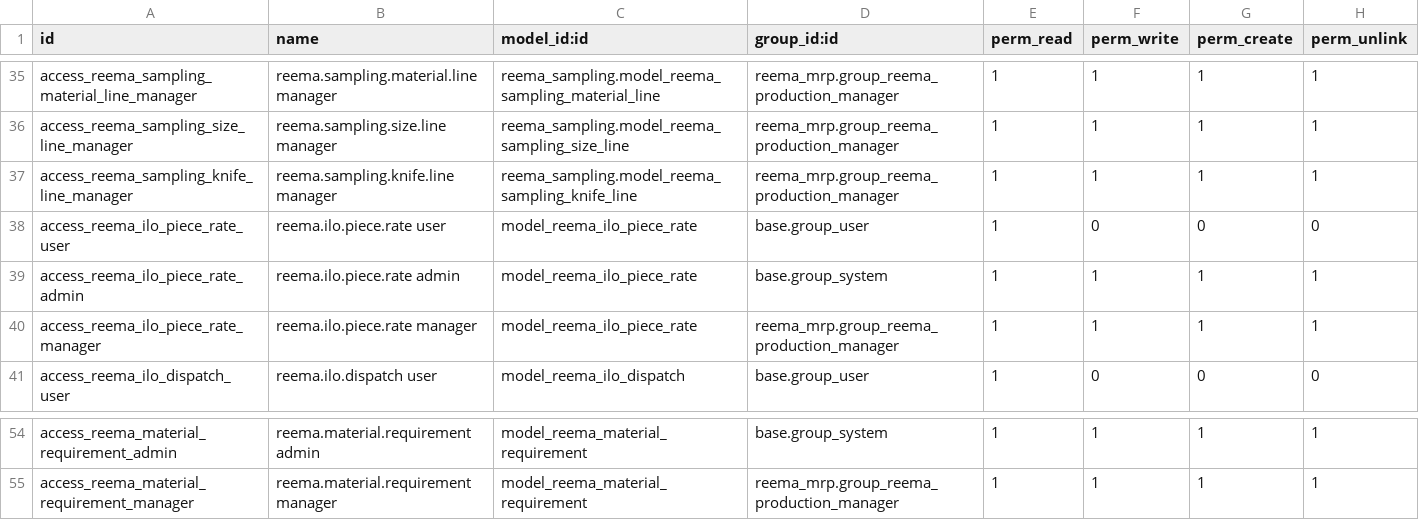
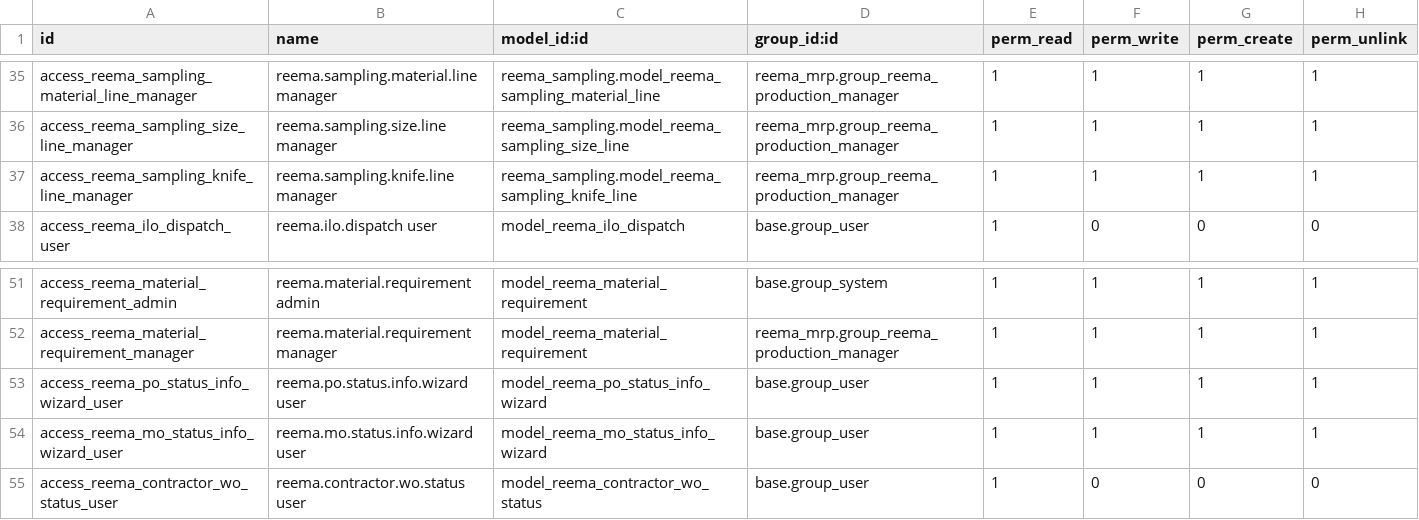
Before and after one commit to reematec/erpProject, a CSV file: custom_addons/reema_mrp/security/ir.model.access.csv, drawn as a sheet; only a part is shown, gaps mark what is left out; removed rows and columns are numbered as before the commit, all else as after; the diff names each change by its address in the sheet, - before the commit and + after, or states it on an @@ line.

```diff
--- a/custom_addons/reema_mrp/security/ir.model.access.csv
+++ b/custom_addons/reema_mrp/security/ir.model.access.csv
-row 38: access_reema_ilo_piece_rate_user | reema.ilo.piece.rate user | model_reema_ilo_piece_rate | base.group_user | 1 | 0 | 0 | 0
-row 39: access_reema_ilo_piece_rate_admin | reema.ilo.piece.rate admin | model_reema_ilo_piece_rate | base.group_system | 1 | 1 | 1 | 1
-row 40: access_reema_ilo_piece_rate_manager | reema.ilo.piece.rate manager | model_reema_ilo_piece_rate | reema_mrp.group_reema_production_manager | 1 | 1 | 1 | 1
+row 53: access_reema_po_status_info_wizard_user | reema.po.status.info.wizard user | model_reema_po_status_info_wizard | base.group_user | 1 | 1 | 1 | 1
+row 54: access_reema_mo_status_info_wizard_user | reema.mo.status.info.wizard user | model_reema_mo_status_info_wizard | base.group_user | 1 | 1 | 1 | 1
+row 55: access_reema_contractor_wo_status_user | reema.contractor.wo.status user | model_reema_contractor_wo_status | base.group_user | 1 | 0 | 0 | 0
```
Also changed, not shown: custom_addons/reema_invoice/security/ir.model.access.csv, custom_addons/reema_purchase/security/ir.model.access.csv, 49 other files.
